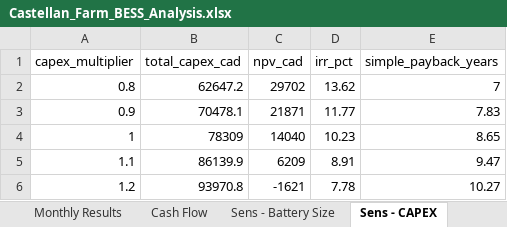
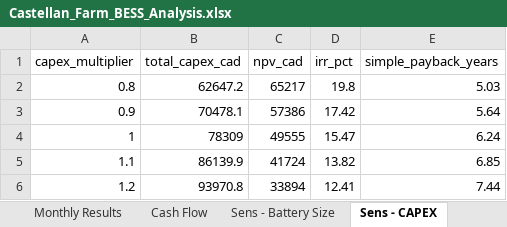
Before and after one commit to nnesbitt12/snl-quest, an Excel workbook: castellan_analysis/outputs/Castellan_Farm_BESS_Analysis.xlsx, sheet Sens - CAPEX, drawn as a sheet; values as stored, in another font and other column widths than the file's, no borders; the diff names each change by its address in the sheet, - before the commit and + after, or states it on an @@ line.

```diff
--- a/castellan_analysis/outputs/Castellan_Farm_BESS_Analysis.xlsx (sheet Sens - CAPEX)
+++ b/castellan_analysis/outputs/Castellan_Farm_BESS_Analysis.xlsx (sheet Sens - CAPEX)
-C2 (npv_cad): 29702
+C2 (npv_cad): 65217
-D2 (irr_pct): 13.62
+D2 (irr_pct): 19.8
-E2 (simple_payback_years): 7
+E2 (simple_payback_years): 5.03
-C3 (npv_cad): 21871
+C3 (npv_cad): 57386
-D3 (irr_pct): 11.77
+D3 (irr_pct): 17.42
-E3 (simple_payback_years): 7.83
+E3 (simple_payback_years): 5.64
-C4 (npv_cad): 14040
+C4 (npv_cad): 49555
-D4 (irr_pct): 10.23
+D4 (irr_pct): 15.47
-E4 (simple_payback_years): 8.65
+E4 (simple_payback_years): 6.24
-C5 (npv_cad): 6209
+C5 (npv_cad): 41724
-D5 (irr_pct): 8.91
+D5 (irr_pct): 13.82
-E5 (simple_payback_years): 9.47
+E5 (simple_payback_years): 6.85
-C6 (npv_cad): -1621
+C6 (npv_cad): 33894
-D6 (irr_pct): 7.78
+D6 (irr_pct): 12.41
-E6 (simple_payback_years): 10.27
+E6 (simple_payback_years): 7.44
```
Also changed, not shown: sheet Hourly Dispatch, sheet Cash Flow, sheet Monthly Results, sheet Sens - Battery Size, sheet Sens - Electricity Rate, sheet Summary, 3 more sheets, 12 other files.
